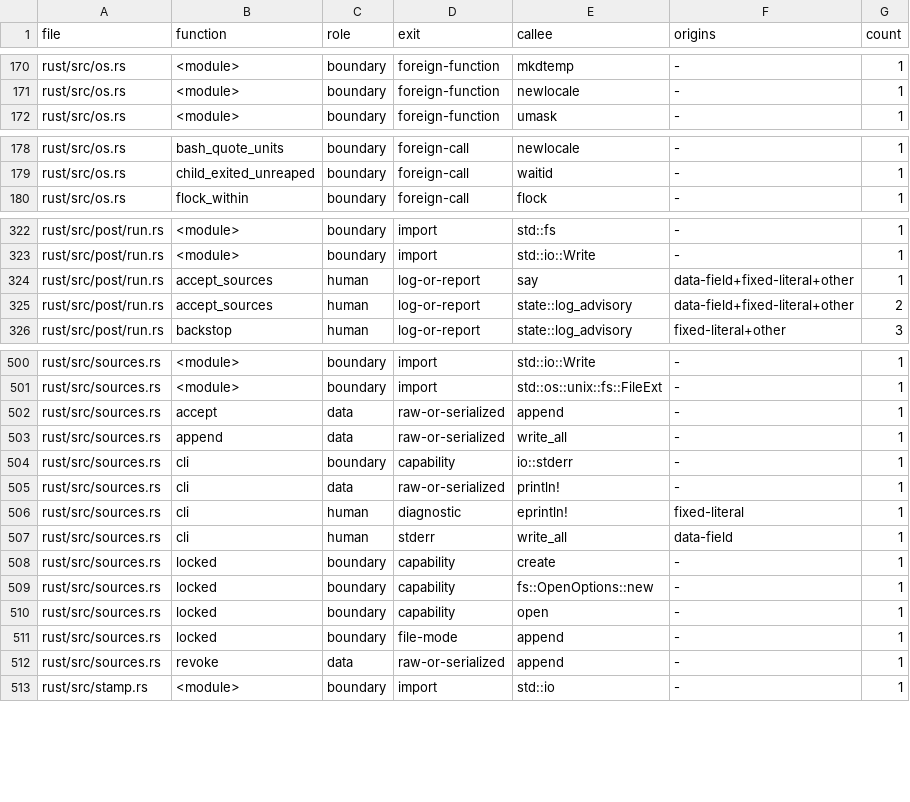
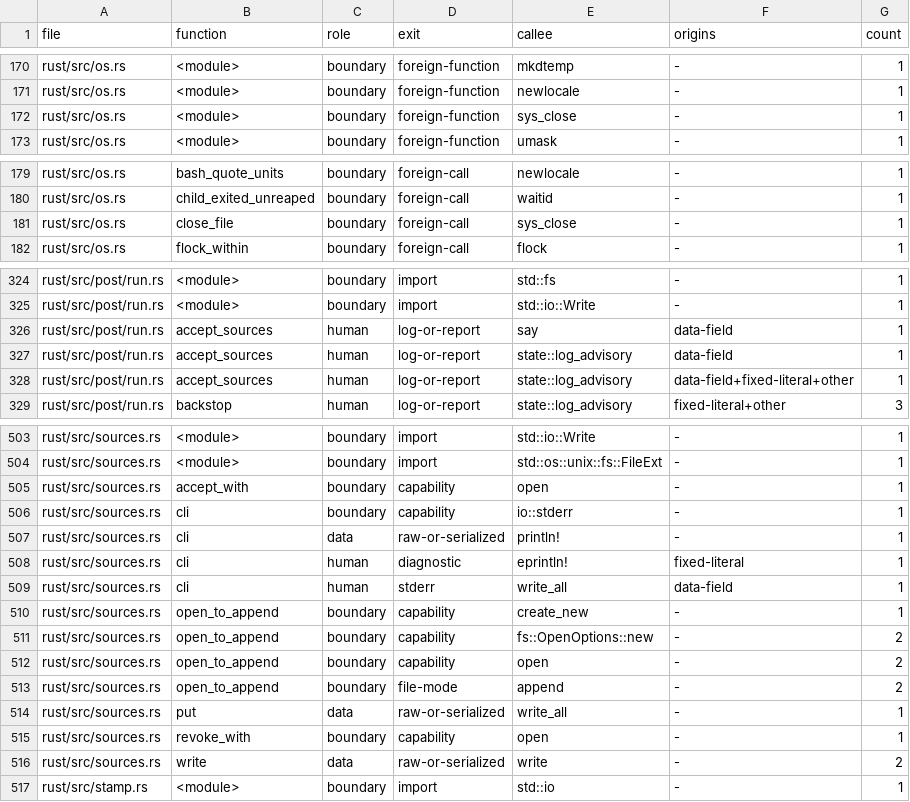
Before and after one commit to aldegad/safedeps, a TSV file: scripts/measure/output-sinks.tsv, drawn as a sheet; only a part is shown, gaps mark what is left out.

Commit message:
fix(sources): an acceptance stands once its line is in the file
The ledger write had no single point it turned on. A sync that failed after
the line landed rolled the install back while the entry stayed, so later
installs passed on bytes the install that accepted them was not allowed to
keep. Two other paths had the same shape: an install that accepted two
packages wrote two lines, and a short write could leave the first standing;
and a revoke whose sync failed after its line landed was said as not
revoked.

One install now writes one accept line, which holds all its entries:
{at, op, url, entries: [{integrity, package, version, advisories}], reason,
project, tool_use_id}. The write commits when the line's newline is in the
file. The answer has three forms. Before the commit the write fails, no
entry stands, and the install is rolled back. A committed write keeps the
install. The sync of the file, the sync of its directory where this open
made the file, and the close each run after the commit, and each one that
fails is a doubt: the install is kept, and the Accepted source line and the
advisory log line say what did not finish and what a power loss can still
take away. A revoke commits the same way; its doubts reach the CLI, which
says them on stderr and exits 4.

The commit is the append, not a rename. The lock is the file's own flock, so
a rename would give the path a new inode, and a writer that waited on the
old one would rename its file over the earlier line. A kill of the hook
before or during the write is left to the judgment mark: no rule of a write
acts after a kill.

The steps of a write run through a seam, so each step's failure is a row:
an entry stands exactly when the write answers committed, for every step
and every way it can fail, the revoke likewise, and the install is kept
exactly when its line was committed. The ledger index is keyed by the four
values and by the URL, so a lookup no longer walks every entry, and a
revoke is found in one pass. The close is the core's own call, so its
answer is kept; the census of output sinks counts it.

```diff
--- a/scripts/measure/output-sinks.tsv
+++ b/scripts/measure/output-sinks.tsv
@@ -171,2 +171,3 @@ rust/src/os.rs	<module>	boundary	foreign-function	mkdtemp	-	1
 rust/src/os.rs	<module>	boundary	foreign-function	newlocale	-	1
+rust/src/os.rs	<module>	boundary	foreign-function	sys_close	-	1
 rust/src/os.rs	<module>	boundary	foreign-function	umask	-	1
@@ -179,2 +180,3 @@ rust/src/os.rs	bash_quote_units	boundary	foreign-call	newlocale	-	1
 rust/src/os.rs	child_exited_unreaped	boundary	foreign-call	waitid	-	1
+rust/src/os.rs	close_file	boundary	foreign-call	sys_close	-	1
 rust/src/os.rs	flock_within	boundary	foreign-call	flock	-	1
@@ -323,4 +325,5 @@ rust/src/post/run.rs	<module>	boundary	import	std::fs	-	1
 rust/src/post/run.rs	<module>	boundary	import	std::io::Write	-	1
-rust/src/post/run.rs	accept_sources	human	log-or-report	say	data-field+fixed-literal+other	1
-rust/src/post/run.rs	accept_sources	human	log-or-report	state::log_advisory	data-field+fixed-literal+other	2
+rust/src/post/run.rs	accept_sources	human	log-or-report	say	data-field	1
+rust/src/post/run.rs	accept_sources	human	log-or-report	state::log_advisory	data-field	1
+rust/src/post/run.rs	accept_sources	human	log-or-report	state::log_advisory	data-field+fixed-literal+other	1
 rust/src/post/run.rs	backstop	human	log-or-report	state::log_advisory	fixed-literal+other	3
@@ -501,4 +504,3 @@ rust/src/sources.rs	<module>	boundary	import	std::io::Write	-	1
 rust/src/sources.rs	<module>	boundary	import	std::os::unix::fs::FileExt	-	1
-rust/src/sources.rs	accept	data	raw-or-serialized	append	-	1
-rust/src/sources.rs	append	data	raw-or-serialized	write_all	-	1
+rust/src/sources.rs	accept_with	boundary	capability	open	-	1
 rust/src/sources.rs	cli	boundary	capability	io::stderr	-	1
@@ -507,7 +509,9 @@ rust/src/sources.rs	cli	human	diagnostic	eprintln!	fixed-literal	1
 rust/src/sources.rs	cli	human	stderr	write_all	data-field	1
-rust/src/sources.rs	locked	boundary	capability	create	-	1
-rust/src/sources.rs	locked	boundary	capability	fs::OpenOptions::new	-	1
-rust/src/sources.rs	locked	boundary	capability	open	-	1
-rust/src/sources.rs	locked	boundary	file-mode	append	-	1
-rust/src/sources.rs	revoke	data	raw-or-serialized	append	-	1
+rust/src/sources.rs	open_to_append	boundary	capability	create_new	-	1
+rust/src/sources.rs	open_to_append	boundary	capability	fs::OpenOptions::new	-	2
+rust/src/sources.rs	open_to_append	boundary	capability	open	-	2
+rust/src/sources.rs	open_to_append	boundary	file-mode	append	-	2
+rust/src/sources.rs	put	data	raw-or-serialized	write_all	-	1
+rust/src/sources.rs	revoke_with	boundary	capability	open	-	1
+rust/src/sources.rs	write	data	raw-or-serialized	write	-	2
 rust/src/stamp.rs	<module>	boundary	import	std::io	-	1
```
Also changed, not shown: 10 other files.
